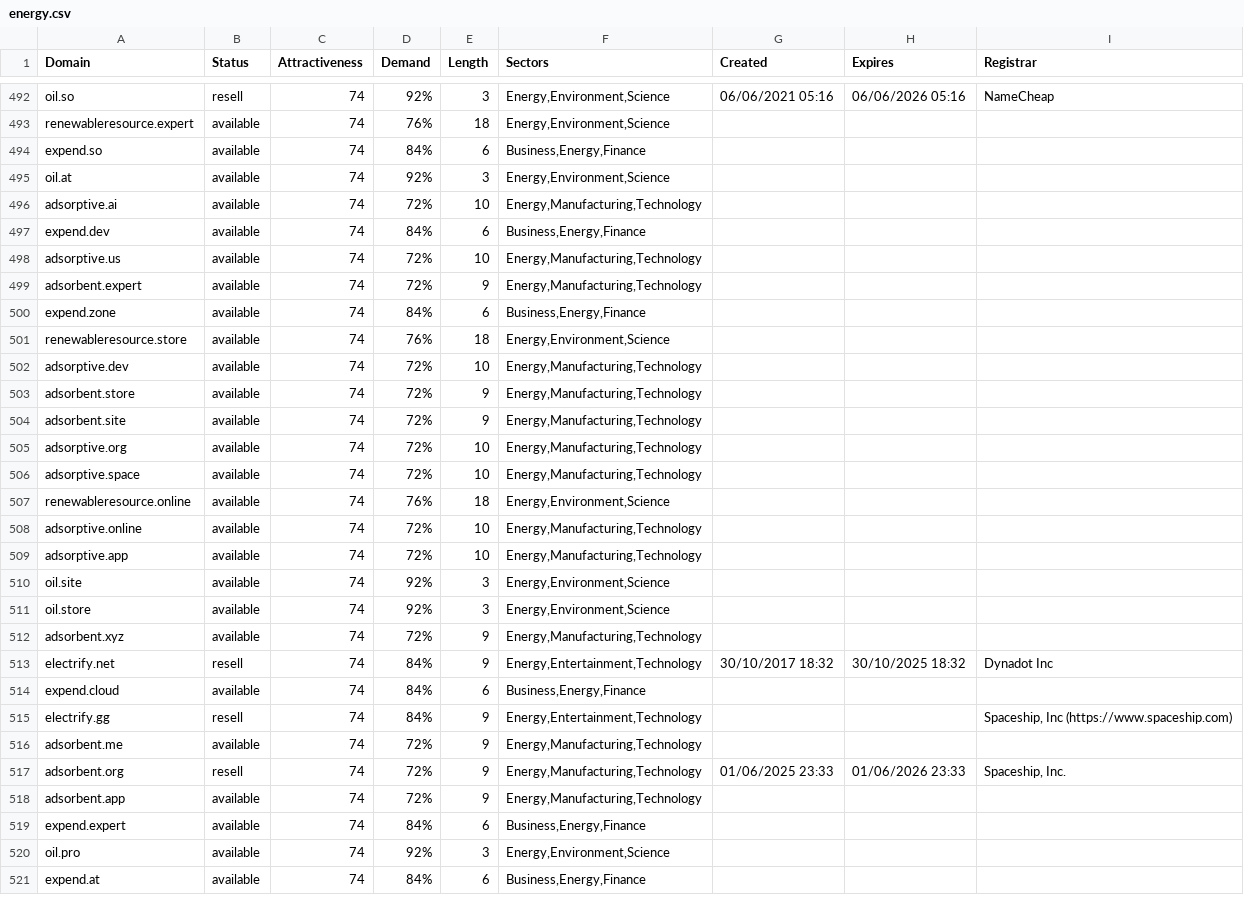
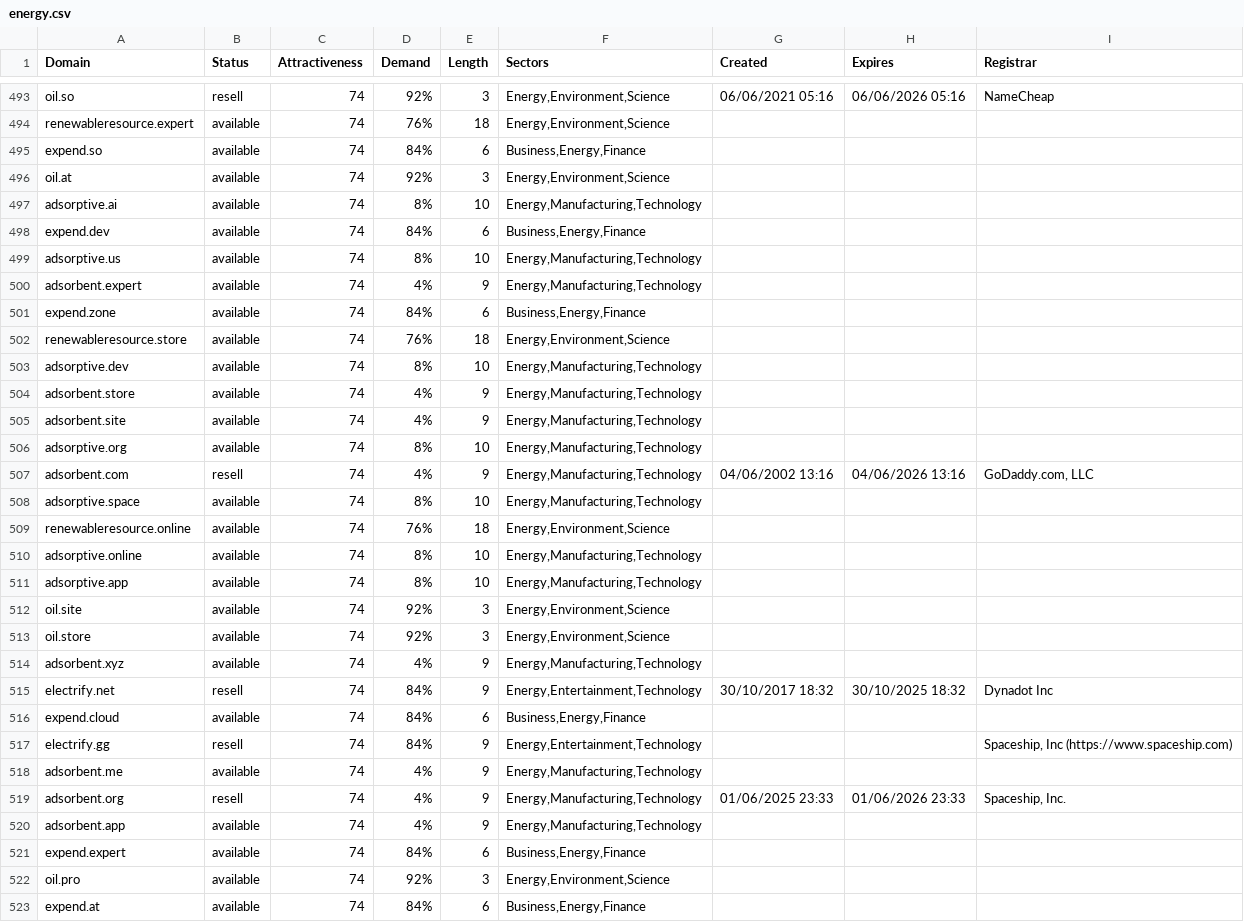
Before and after one commit to UniqueDomains/energy-oneword-domains, a CSV file: energy.csv, drawn as a sheet; only a part is shown, gaps mark what is left out; the diff covers the shown part only.

Commit message:
Domains update

```diff
--- a/energy.csv
+++ b/energy.csv
@@ -495,19 +496,20 @@ expend.so,available,74,84%,6,"Business,Energy,Finance",,,
 oil.at,available,74,92%,3,"Energy,Environment,Science",,,
-adsorptive.ai,available,74,72%,10,"Energy,Manufacturing,Technology",,,
+adsorptive.ai,available,74,8%,10,"Energy,Manufacturing,Technology",,,
 expend.dev,available,74,84%,6,"Business,Energy,Finance",,,
-adsorptive.us,available,74,72%,10,"Energy,Manufacturing,Technology",,,
-adsorbent.expert,available,74,72%,9,"Energy,Manufacturing,Technology",,,
+adsorptive.us,available,74,8%,10,"Energy,Manufacturing,Technology",,,
+adsorbent.expert,available,74,4%,9,"Energy,Manufacturing,Technology",,,
 expend.zone,available,74,84%,6,"Business,Energy,Finance",,,
 renewableresource.store,available,74,76%,18,"Energy,Environment,Science",,,
-adsorptive.dev,available,74,72%,10,"Energy,Manufacturing,Technology",,,
-adsorbent.store,available,74,72%,9,"Energy,Manufacturing,Technology",,,
-adsorbent.site,available,74,72%,9,"Energy,Manufacturing,Technology",,,
-adsorptive.org,available,74,72%,10,"Energy,Manufacturing,Technology",,,
-adsorptive.space,available,74,72%,10,"Energy,Manufacturing,Technology",,,
+adsorptive.dev,available,74,8%,10,"Energy,Manufacturing,Technology",,,
+adsorbent.store,available,74,4%,9,"Energy,Manufacturing,Technology",,,
+adsorbent.site,available,74,4%,9,"Energy,Manufacturing,Technology",,,
+adsorptive.org,available,74,8%,10,"Energy,Manufacturing,Technology",,,
+adsorbent.com,resell,74,4%,9,"Energy,Manufacturing,Technology",04/06/2002 13:16,04/06/2026 13:16,"GoDaddy.com, LLC"
+adsorptive.space,available,74,8%,10,"Energy,Manufacturing,Technology",,,
 renewableresource.online,available,74,76%,18,"Energy,Environment,Science",,,
-adsorptive.online,available,74,72%,10,"Energy,Manufacturing,Technology",,,
-adsorptive.app,available,74,72%,10,"Energy,Manufacturing,Technology",,,
+adsorptive.online,available,74,8%,10,"Energy,Manufacturing,Technology",,,
+adsorptive.app,available,74,8%,10,"Energy,Manufacturing,Technology",,,
 oil.site,available,74,92%,3,"Energy,Environment,Science",,,
 oil.store,available,74,92%,3,"Energy,Environment,Science",,,
-adsorbent.xyz,available,74,72%,9,"Energy,Manufacturing,Technology",,,
+adsorbent.xyz,available,74,4%,9,"Energy,Manufacturing,Technology",,,
 electrify.net,resell,74,84%,9,"Energy,Entertainment,Technology",30/10/2017 18:32,30/10/2025 18:32,Dynadot Inc
@@ -515,5 +517,5 @@ expend.cloud,available,74,84%,6,"Business,Energy,Finance",,,
 electrify.gg,resell,74,84%,9,"Energy,Entertainment,Technology",,,"Spaceship, Inc (https://www.spaceship.com)"
-adsorbent.me,available,74,72%,9,"Energy,Manufacturing,Technology",,,
-adsorbent.org,resell,74,72%,9,"Energy,Manufacturing,Technology",01/06/2025 23:33,01/06/2026 23:33,"Spaceship, Inc."
-adsorbent.app,available,74,72%,9,"Energy,Manufacturing,Technology",,,
+adsorbent.me,available,74,4%,9,"Energy,Manufacturing,Technology",,,
+adsorbent.org,resell,74,4%,9,"Energy,Manufacturing,Technology",01/06/2025 23:33,01/06/2026 23:33,"Spaceship, Inc."
+adsorbent.app,available,74,4%,9,"Energy,Manufacturing,Technology",,,
 expend.expert,available,74,84%,6,"Business,Energy,Finance",,,
```
Also changed, not shown: 2 added rows and 78 edited cells elsewhere in this file, 2 other files.
